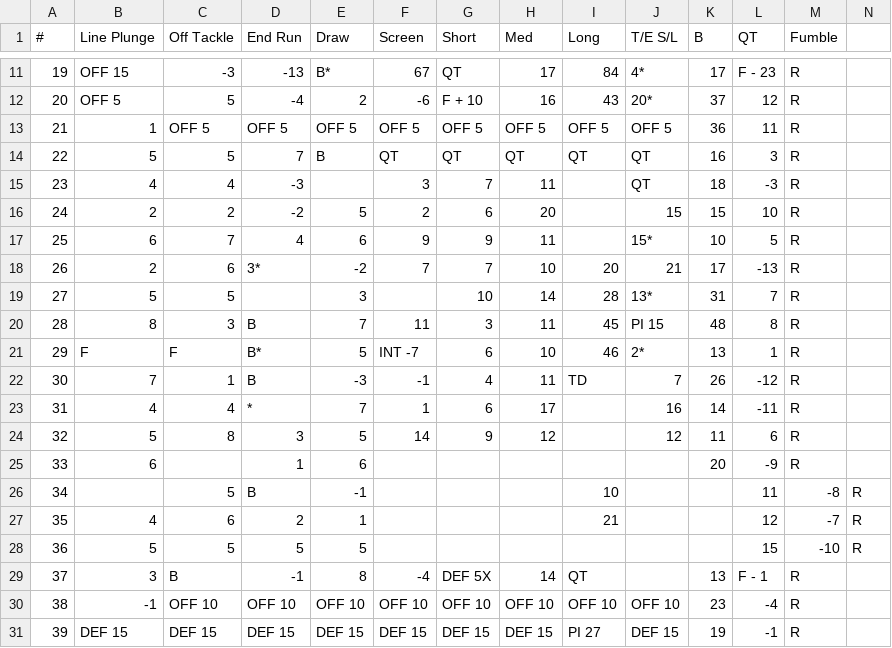
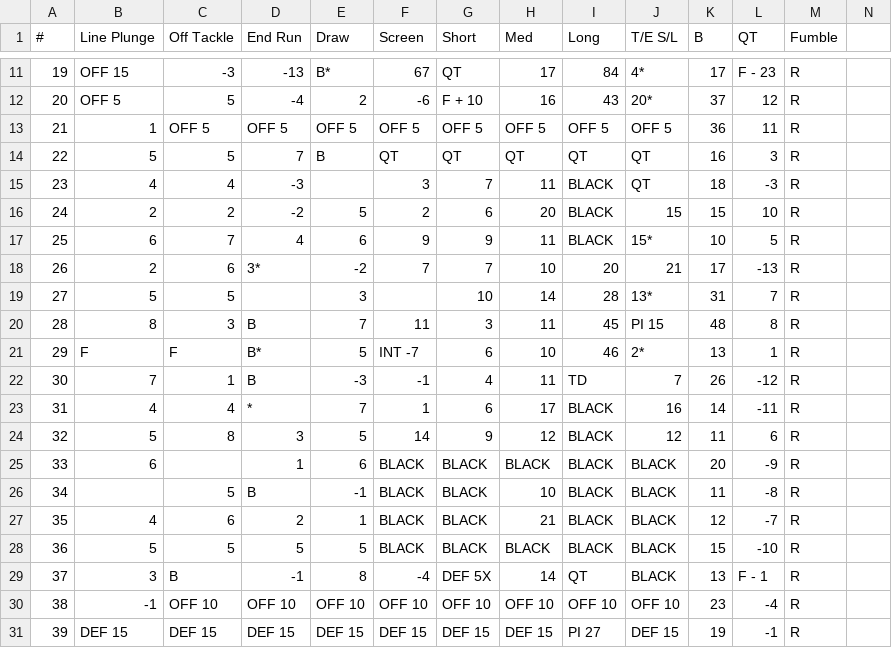
Before and after one commit to rtulloh/paydirt, a CSV file: seasons/1983/Redskins/offense.csv, drawn as a sheet; only a part is shown, gaps mark what is left out.

Commit message:
Fix Redskins and Eagles charts - add BLACK markers for incomplete passes
Parsed cell background colors from Excel files to detect:
- BLACK cells = incomplete passes
- Also includes all other chart data correctly

Both offense and defense charts now match the official 1983 Excel charts.

```diff
--- a/seasons/1983/Redskins/offense.csv
+++ b/seasons/1983/Redskins/offense.csv
@@ -14,5 +14,5 @@
 22,5,5,7,B,QT,QT,QT,QT,QT,16,3,R
-23,4,4,-3,,3,7,11,,QT,18,-3,R
-24,2,2,-2,5,2,6,20,,15,15,10,R
-25,6,7,4,6,9,9,11,,15*,10,5,R
+23,4,4,-3,,3,7,11,BLACK,QT,18,-3,R
+24,2,2,-2,5,2,6,20,BLACK,15,15,10,R
+25,6,7,4,6,9,9,11,BLACK,15*,10,5,R
 26,2,6,3*,-2,7,7,10,20,21,17,-13,R
@@ -22,9 +22,9 @@
 30,7,1,B,-3,-1,4,11,TD,7,26,-12,R
-31,4,4,*,7,1,6,17,,16,14,-11,R
-32,5,8,3,5,14,9,12,,12,11,6,R
-33,6,,1,6,,,,,,20,-9,R
-34,,5,B,-1,,,,10,,,11,-8,R
-35,4,6,2,1,,,,21,,,12,-7,R
-36,5,5,5,5,,,,,,,15,-10,R
-37,3,B,-1,8,-4,DEF 5X,14,QT,,13,F - 1,R
+31,4,4,*,7,1,6,17,BLACK,16,14,-11,R
+32,5,8,3,5,14,9,12,BLACK,12,11,6,R
+33,6,,1,6,BLACK,BLACK,BLACK,BLACK,BLACK,20,-9,R
+34,,5,B,-1,BLACK,BLACK,10,BLACK,BLACK,11,-8,R
+35,4,6,2,1,BLACK,BLACK,21,BLACK,BLACK,12,-7,R
+36,5,5,5,5,BLACK,BLACK,BLACK,BLACK,BLACK,15,-10,R
+37,3,B,-1,8,-4,DEF 5X,14,QT,BLACK,13,F - 1,R
 38,-1,OFF 10,OFF 10,OFF 10,OFF 10,OFF 10,OFF 10,OFF 10,OFF 10,23,-4,R
```
Also changed, not shown: seasons/1983/Eagles/offense.csv, seasons/1983/Redskins/defense.csv.
